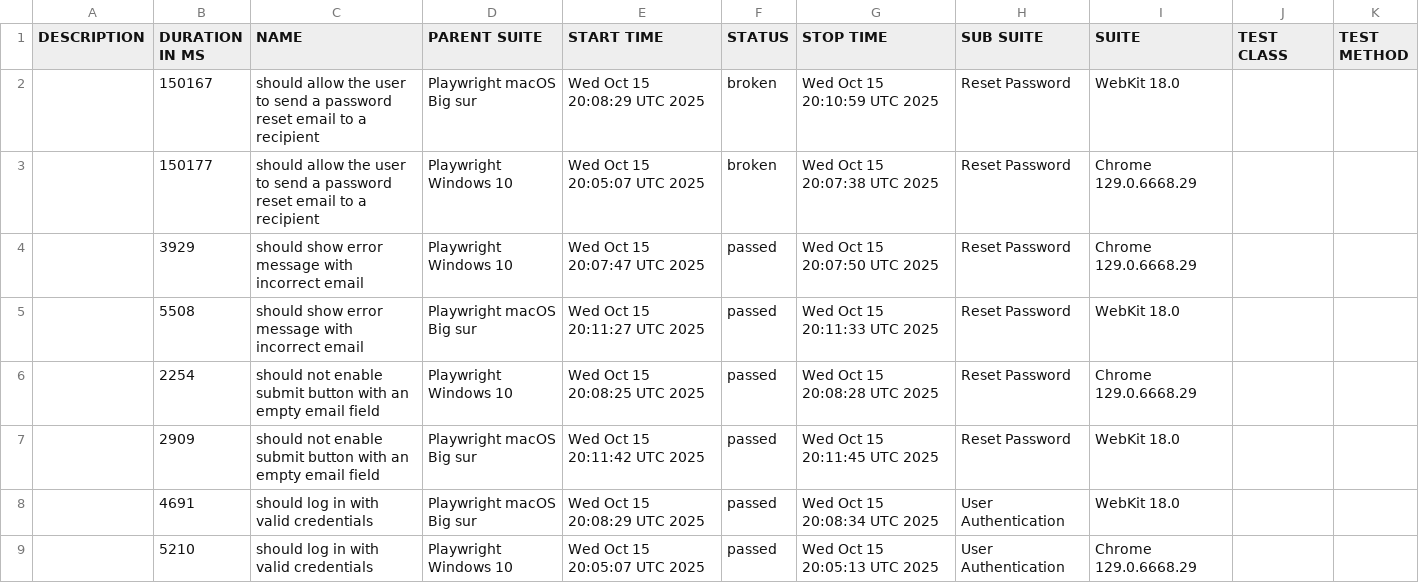
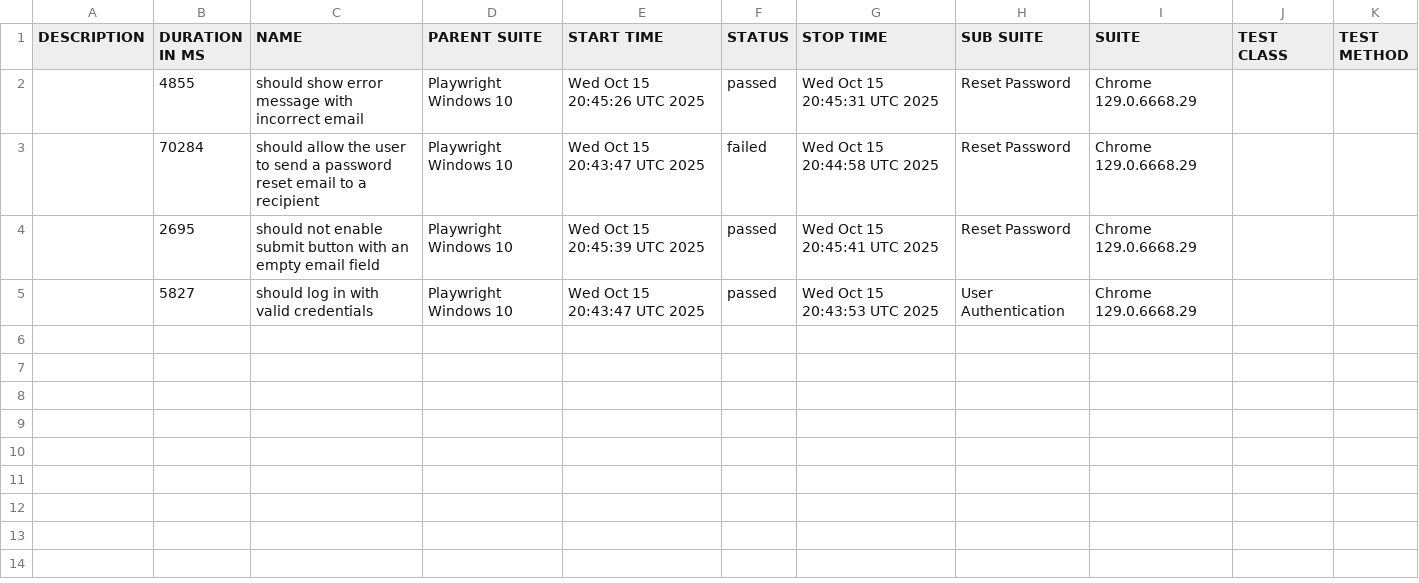
Before and after one commit to netgitqa/QAAssessmentAppService, a CSV file: data/suites.csv, drawn as a sheet.

```diff
--- a/data/suites.csv
+++ b/data/suites.csv
@@ -1,9 +1,5 @@
 "DESCRIPTION","DURATION IN MS","NAME","PARENT SUITE","START TIME","STATUS","STOP TIME","SUB SUITE","SUITE","TEST CLASS","TEST METHOD"
-"","150167","should allow the user to send a password reset email to a recipient","Playwright macOS Big sur","Wed Oct 15 20:08:29 UTC 2025","broken","Wed Oct 15 20:10:59 UTC 2025","Reset Password","WebKit 18.0","",""
-"","150177","should allow the user to send a password reset email to a recipient","Playwright Windows 10","Wed Oct 15 20:05:07 UTC 2025","broken","Wed Oct 15 20:07:38 UTC 2025","Reset Password","Chrome 129.0.6668.29","",""
-"","3929","should show error message with incorrect email","Playwright Windows 10","Wed Oct 15 20:07:47 UTC 2025","passed","Wed Oct 15 20:07:50 UTC 2025","Reset Password","Chrome 129.0.6668.29","",""
-"","5508","should show error message with incorrect email","Playwright macOS Big sur","Wed Oct 15 20:11:27 UTC 2025","passed","Wed Oct 15 20:11:33 UTC 2025","Reset Password","WebKit 18.0","",""
-"","2254","should not enable submit button with an empty email field","Playwright Windows 10","Wed Oct 15 20:08:25 UTC 2025","passed","Wed Oct 15 20:08:28 UTC 2025","Reset Password","Chrome 129.0.6668.29","",""
-"","2909","should not enable submit button with an empty email field","Playwright macOS Big sur","Wed Oct 15 20:11:42 UTC 2025","passed","Wed Oct 15 20:11:45 UTC 2025","Reset Password","WebKit 18.0","",""
-"","4691","should log in with valid credentials","Playwright macOS Big sur","Wed Oct 15 20:08:29 UTC 2025","passed","Wed Oct 15 20:08:34 UTC 2025","User Authentication","WebKit 18.0","",""
-"","5210","should log in with valid credentials","Playwright Windows 10","Wed Oct 15 20:05:07 UTC 2025","passed","Wed Oct 15 20:05:13 UTC 2025","User Authentication","Chrome 129.0.6668.29","",""
+"","4855","should show error message with incorrect email","Playwright Windows 10","Wed Oct 15 20:45:26 UTC 2025","passed","Wed Oct 15 20:45:31 UTC 2025","Reset Password","Chrome 129.0.6668.29","",""
+"","70284","should allow the user to send a password reset email to a recipient","Playwright Windows 10","Wed Oct 15 20:43:47 UTC 2025","failed","Wed Oct 15 20:44:58 UTC 2025","Reset Password","Chrome 129.0.6668.29","",""
+"","2695","should not enable submit button with an empty email field","Playwright Windows 10","Wed Oct 15 20:45:39 UTC 2025","passed","Wed Oct 15 20:45:41 UTC 2025","Reset Password","Chrome 129.0.6668.29","",""
+"","5827","should log in with valid credentials","Playwright Windows 10","Wed Oct 15 20:43:47 UTC 2025","passed","Wed Oct 15 20:43:53 UTC 2025","User Authentication","Chrome 129.0.6668.29","",""
```
Also changed, not shown: 41 other files.
